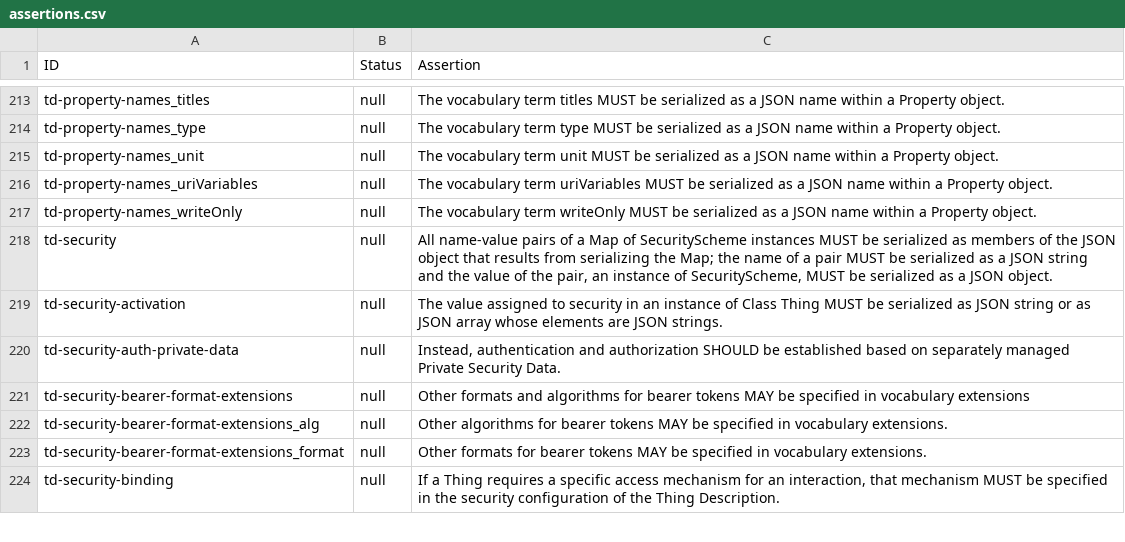
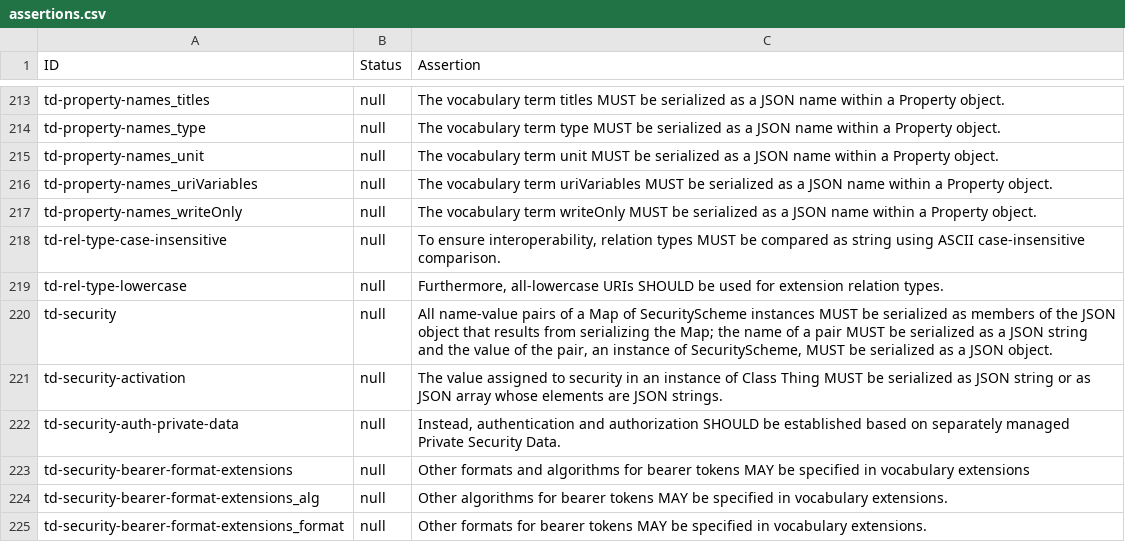
Before and after one commit to w3c/wot-thing-description, a CSV file: testing/assertions.csv, drawn as a sheet; only a part is shown, gaps mark what is left out; the shorter side is filled out with more unchanged rows; the diff names each change by its address in the sheet, - before the commit and + after, or states it on an @@ line.

Commit message:
Add relation type assertions in Architecture spec

```diff
--- a/testing/assertions.csv
+++ b/testing/assertions.csv
+row 218: td-rel-type-case-insensitive | null | To ensure interoperability, relation types MUST be compared as string using ASCII case-insensitive comparison.
+row 219: td-rel-type-lowercase | null | Furthermore, all-lowercase URIs SHOULD be used for extension relation types.
```
Also changed, not shown: 7 other files.
